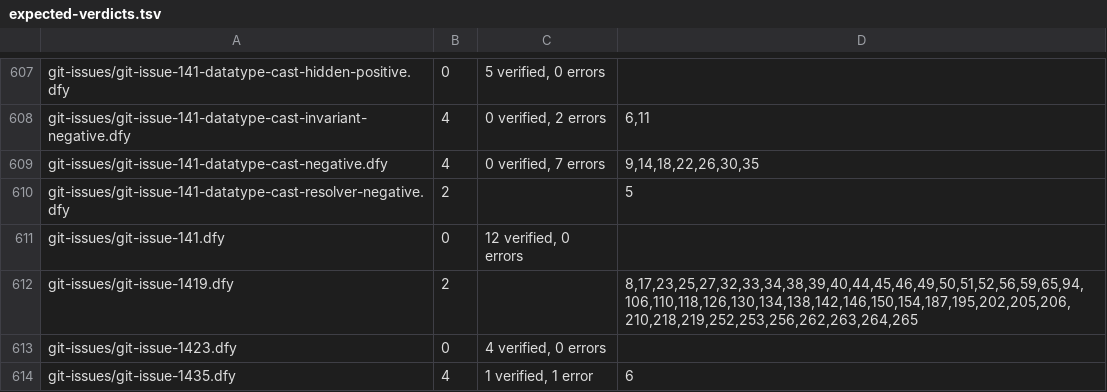
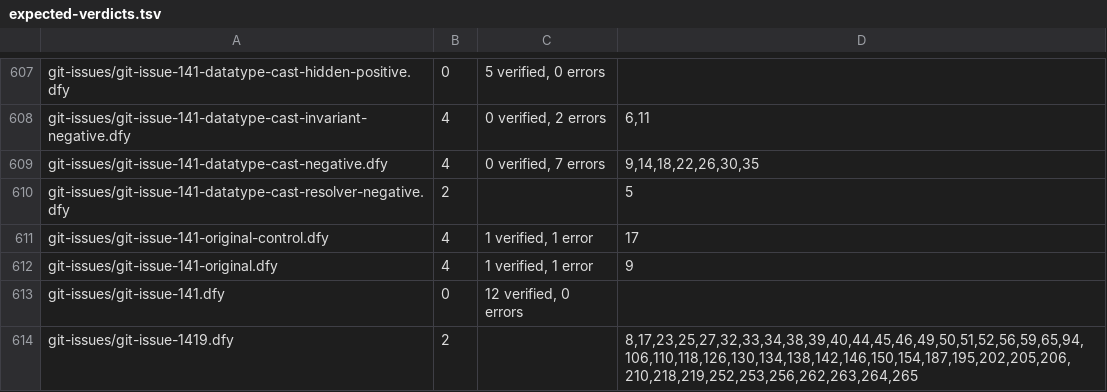
Before and after one commit to erniecohen/dafny, a TSV file: .github/review/expected-verdicts.tsv, drawn as a sheet; only a part is shown, gaps mark what is left out; the shorter side is filled out with more unchanged rows; the diff names each change by its address in the sheet, - before the commit and + after, or states it on an @@ line.

Commit message:
Record measured original datatype cast and control verdicts
The public measurement probe confirms both added rows. The original rejects the invalid invariant cast at line 9 with one verified declaration and one error. The inhabited control permits its valid cast and rejects assert false at line 17 with one verified declaration and one error. No existing row changes.

```diff
--- a/.github/review/expected-verdicts.tsv
+++ b/.github/review/expected-verdicts.tsv
+row 611: git-issues/git-issue-141-original-control.dfy | 4 | 1 verified, 1 error | 17
+row 612: git-issues/git-issue-141-original.dfy | 4 | 1 verified, 1 error | 9
```
